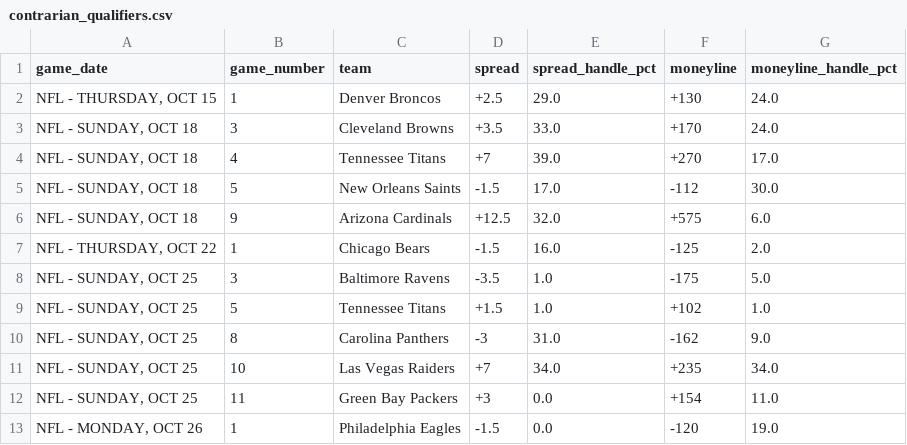
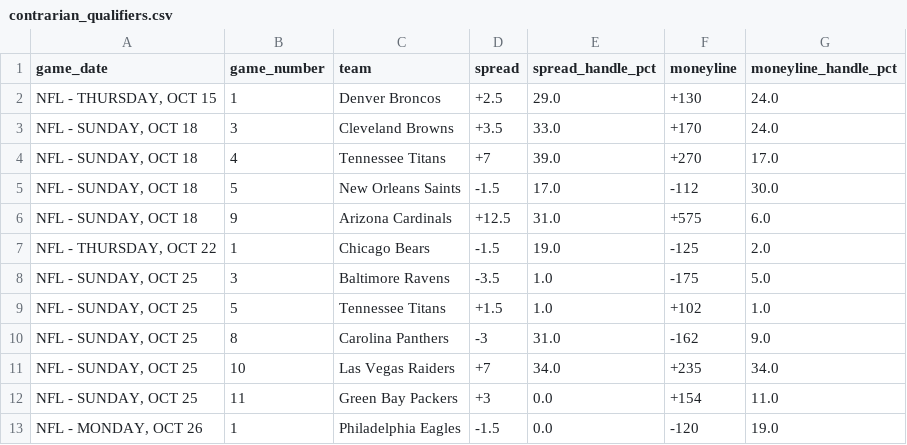
Before and after one commit to nevdesh/nfl-contrarian-dashboard, a CSV file: data/contrarian_qualifiers.csv, drawn as a sheet.

```diff
--- a/data/contrarian_qualifiers.csv
+++ b/data/contrarian_qualifiers.csv
@@ -5,4 +5,4 @@ game_date,game_number,team,spread,spread_handle_pct,moneyline,moneyline_handle_p
 "NFL - SUNDAY, OCT 18",5,New Orleans Saints,-1.5,17.0,-112,30.0
-"NFL - SUNDAY, OCT 18",9,Arizona Cardinals,+12.5,32.0,+575,6.0
-"NFL - THURSDAY, OCT 22",1,Chicago Bears,-1.5,16.0,-125,2.0
+"NFL - SUNDAY, OCT 18",9,Arizona Cardinals,+12.5,31.0,+575,6.0
+"NFL - THURSDAY, OCT 22",1,Chicago Bears,-1.5,19.0,-125,2.0
 "NFL - SUNDAY, OCT 25",3,Baltimore Ravens,-3.5,1.0,-175,5.0
```
Also changed, not shown: 1 other file.
